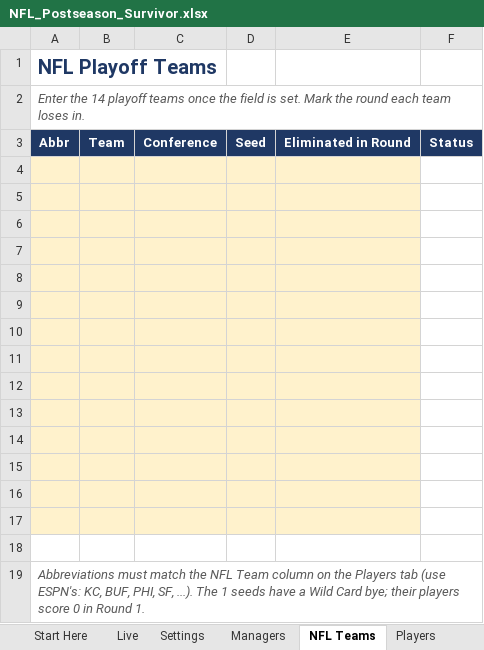
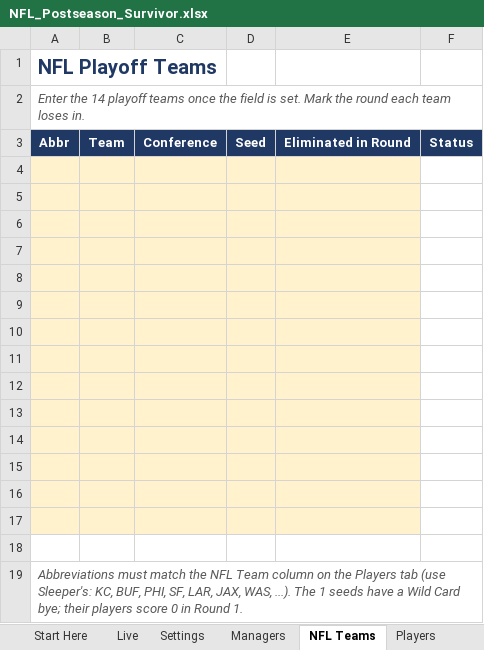
Before and after one commit to mogul828-dev/fantasy-backend, an Excel workbook: postseason-hub/NFL_Postseason_Survivor.xlsx, sheet NFL Teams, drawn as a sheet; values as stored, in another font and other column widths than the file's, no borders; conditional formats not drawn; the diff names each change by its address in the sheet, - before the commit and + after, or states it on an @@ line.

```diff
--- a/postseason-hub/NFL_Postseason_Survivor.xlsx (sheet NFL Teams)
+++ b/postseason-hub/NFL_Postseason_Survivor.xlsx (sheet NFL Teams)
-A19: …tab (use ESPN's: KC, BUF, PHI, SF, ...). The…
+A19: …tab (use Sleeper's: KC, BUF, PHI, SF, LAR, JAX, WAS, ...). The…
```
Also changed, not shown: sheet Settings, sheet Start Here, sheet Players, 3 other files.
